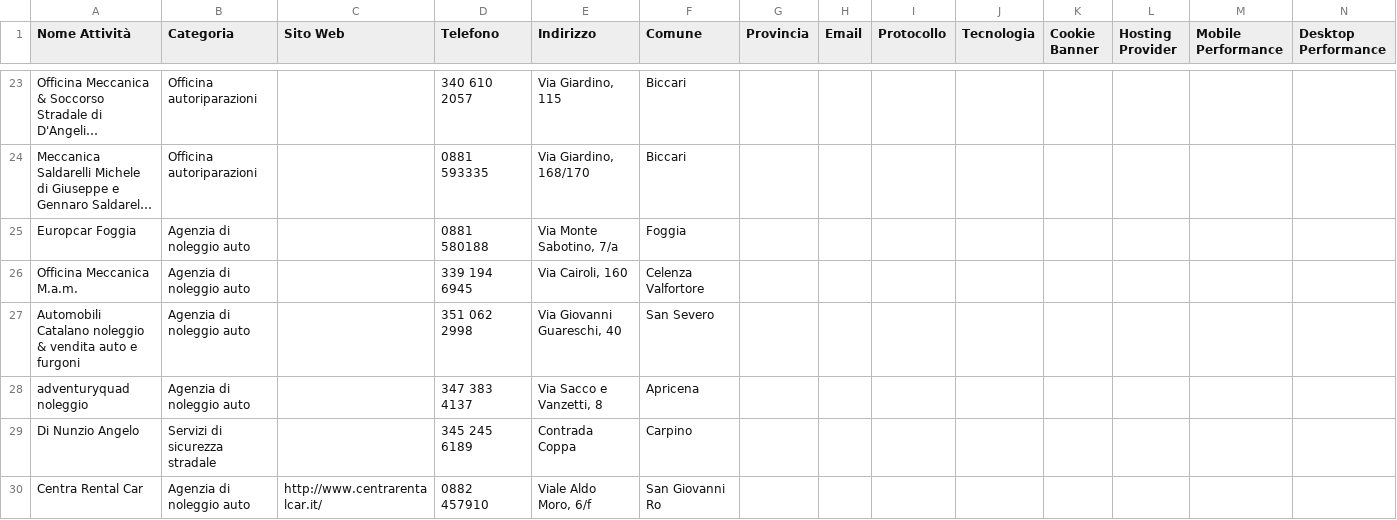
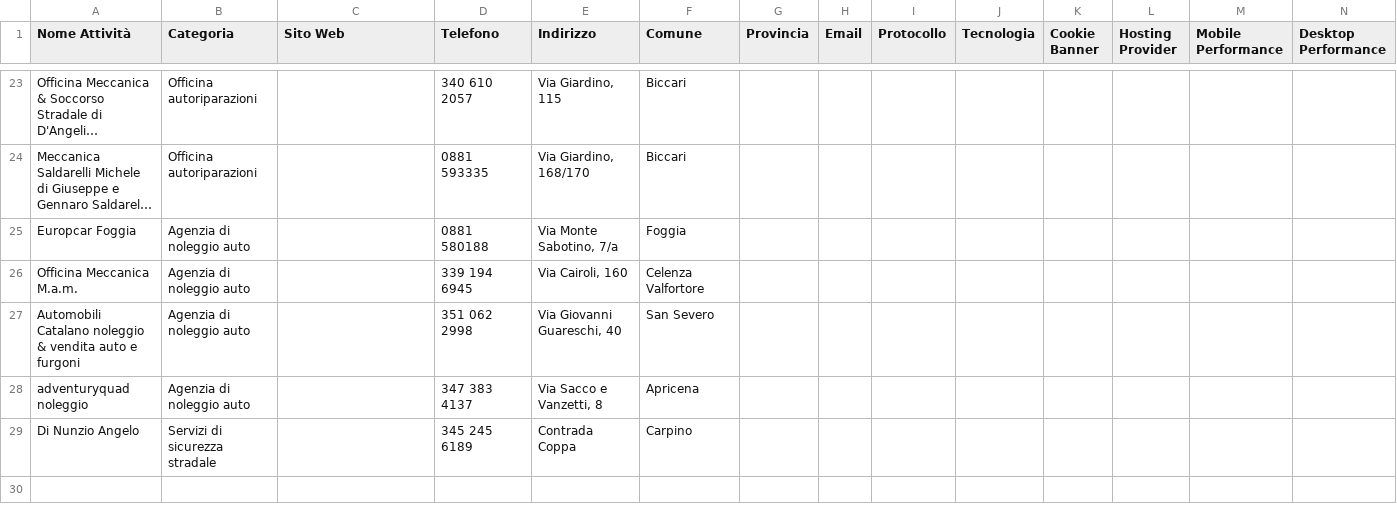
Before and after one commit to filippoaprilee/scraper_mail_effemmeweb, a CSV file: scraper_results/csv_results/Autonoleggio_20250321_154328.csv, drawn as a sheet; only a part is shown, gaps mark what is left out; long unchanged cells end in …; rows hold the shown columns only; the diff names each change by its address in the sheet, - before the commit and + after, or states it on an @@ line.

```diff
--- a/scraper_results/csv_results/Autonoleggio_20250321_154328.csv
+++ b/scraper_results/csv_results/Autonoleggio_20250321_154328.csv
-row 30: Centra Rental Car | Agenzia di noleggio auto | http://www.centrarentalcar.it/ | 0882 457910 | Viale Aldo Moro, 6/f | San Giovanni Ro
```
Also changed, not shown: scraper_results/csv_results/Autonoleggio_20250321_154705.csv, scraper_results/csv_results/Autonoleggio_20250325_094336.csv, 4 other files.
